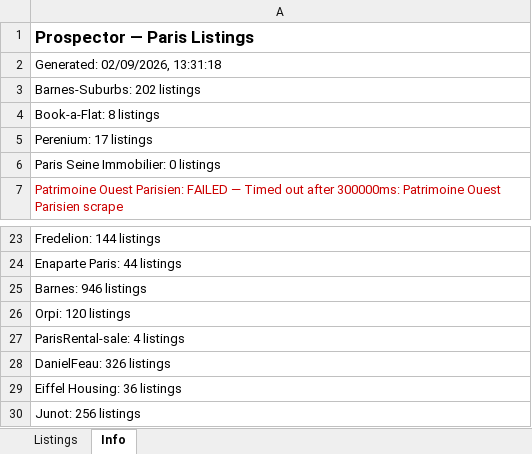
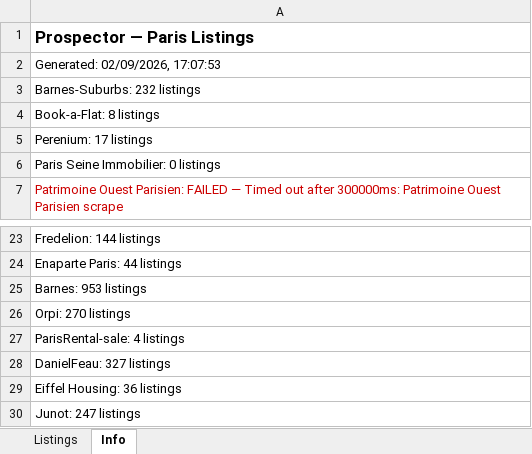
Before and after one commit to YFIP/House-Search-Agent, an Excel workbook: listings-sale.xlsx, sheet Info, drawn as a sheet; only a part is shown, gaps mark what is left out; values as stored, in another font and other column widths than the file's, no borders; the diff names each change by its address in the sheet, - before the commit and + after, or states it on an @@ line.

```diff
--- a/listings-sale.xlsx (sheet Info)
+++ b/listings-sale.xlsx (sheet Info)
-A2: Generated: 02/09/2026, 13:31:18
+A2: Generated: 02/09/2026, 17:07:53
-A3: Barnes-Suburbs: 202 listings
+A3: Barnes-Suburbs: 232 listings
-A25: Barnes: 946 listings
+A25: Barnes: 953 listings
-A26: Orpi: 120 listings
+A26: Orpi: 270 listings
-A28: DanielFeau: 326 listings
+A28: DanielFeau: 327 listings
-A30: Junot: 256 listings
+A30: Junot: 247 listings
```
Also changed, not shown: sheet Listings, listings.xlsx.
